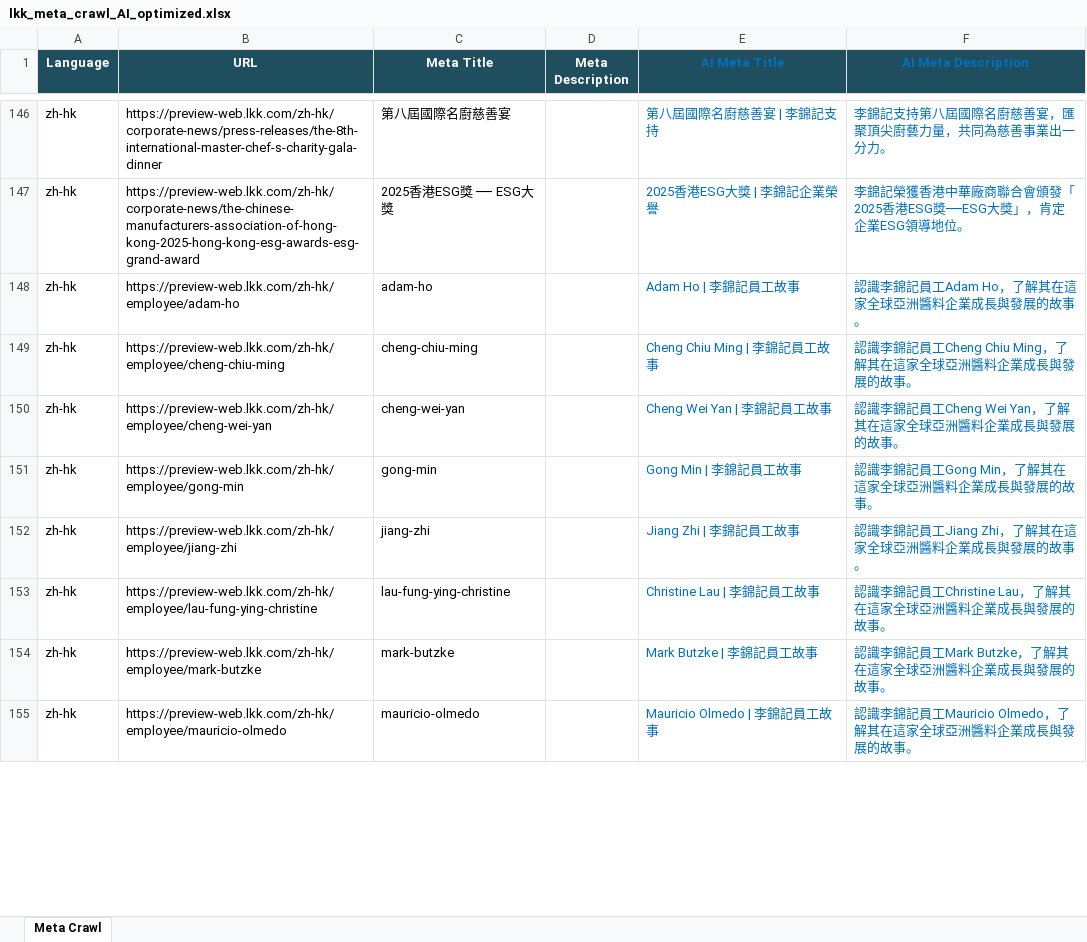
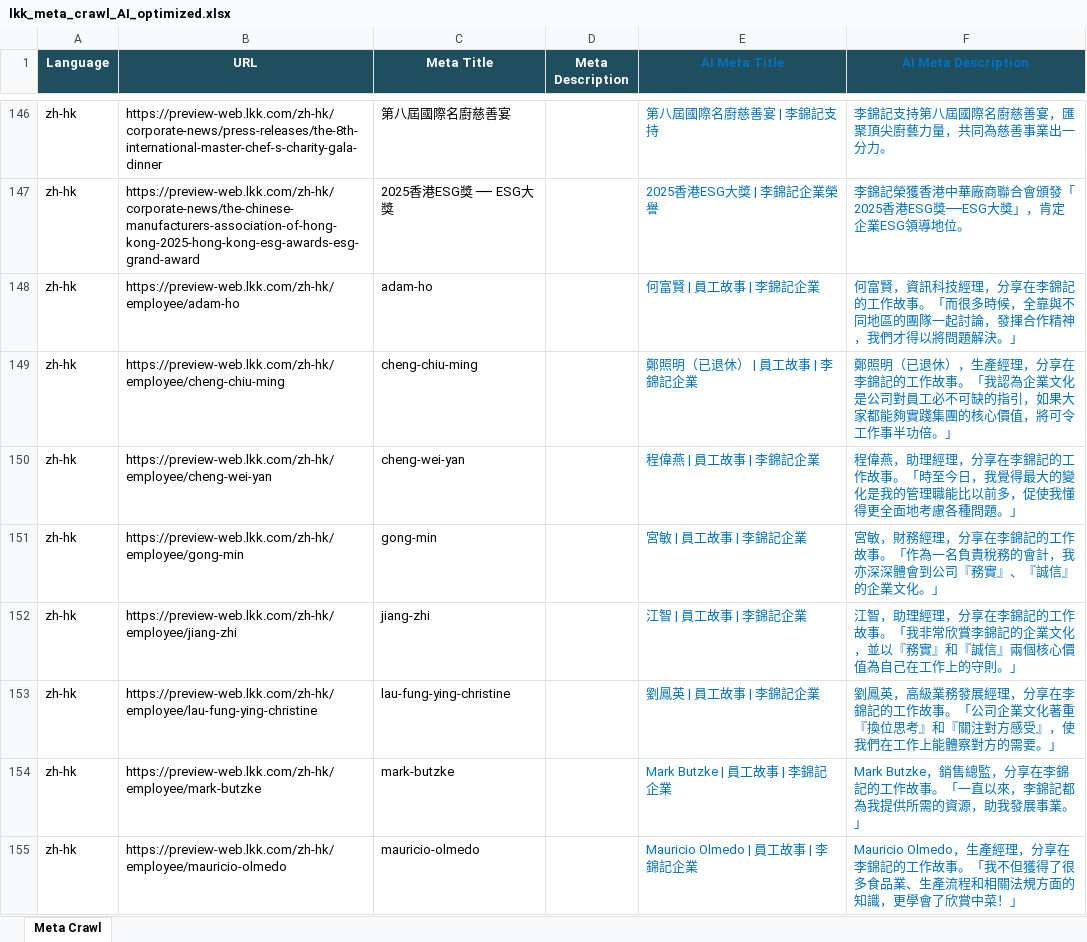
Before and after one commit to Terencefong62/dailytask, an Excel workbook: exports/lkk_meta_crawl_AI_optimized.xlsx, sheet Meta Crawl, drawn as a sheet; only a part is shown, gaps mark what is left out; values as stored, in another font and other column widths than the file's, no borders; the diff covers the shown part only; the diff names each change by its address in the sheet, - before the commit and + after, or states it on an @@ line.

```diff
--- a/exports/lkk_meta_crawl_AI_optimized.xlsx (sheet Meta Crawl)
+++ b/exports/lkk_meta_crawl_AI_optimized.xlsx (sheet Meta Crawl)
-E148 (AI Meta Title): Adam Ho | 李錦記員工故事
+E148 (AI Meta Title): 何富賢 | 員工故事 | 李錦記企業
-F148 (AI Meta Description): 認識李錦記員工Adam Ho，了解其在這家全球亞洲醬料企業成長與發展的故事。
+F148 (AI Meta Description): 何富賢，資訊科技經理，分享在李錦記的工作故事。「而很多時候，全靠與不同地區的團隊一起討論，發揮合作精神，我們才得以將問題解決。」
-E149 (AI Meta Title): Cheng Chiu Ming | 李錦記員工故事
+E149 (AI Meta Title): 鄭照明（已退休） | 員工故事 | 李錦記企業
-F149 (AI Meta Description): 認識李錦記員工Cheng Chiu Ming，了解其在這家全球亞洲醬料企業成長與發展的故事。
+F149 (AI Meta Description): 鄭照明（已退休），生產經理，分享在李錦記的工作故事。「我認為企業文化是公司對員工必不可缺的指引，如果大家都能夠實踐集團的核心價值，將可令工作事半功倍。」
-E150 (AI Meta Title): Cheng Wei Yan | 李錦記員工故事
+E150 (AI Meta Title): 程偉燕 | 員工故事 | 李錦記企業
-F150 (AI Meta Description): 認識李錦記員工Cheng Wei Yan，了解其在這家全球亞洲醬料企業成長與發展的故事。
+F150 (AI Meta Description): 程偉燕，助理經理，分享在李錦記的工作故事。「時至今日，我覺得最大的變化是我的管理職能比以前多，促使我懂得更全面地考慮各種問題。」
-E151 (AI Meta Title): Gong Min | 李錦記員工故事
+E151 (AI Meta Title): 宮敏 | 員工故事 | 李錦記企業
-F151 (AI Meta Description): 認識李錦記員工Gong Min，了解其在這家全球亞洲醬料企業成長與發展的故事。
+F151 (AI Meta Description): 宮敏，財務經理，分享在李錦記的工作故事。「作為一名負責稅務的會計，我亦深深體會到公司『務實』、『誠信』的企業文化。」
-E152 (AI Meta Title): Jiang Zhi | 李錦記員工故事
+E152 (AI Meta Title): 江智 | 員工故事 | 李錦記企業
-F152 (AI Meta Description): 認識李錦記員工Jiang Zhi，了解其在這家全球亞洲醬料企業成長與發展的故事。
+F152 (AI Meta Description): 江智，助理經理，分享在李錦記的工作故事。「我非常欣賞李錦記的企業文化，並以『務實』和『誠信』兩個核心價值為自己在工作上的守則。」
-E153 (AI Meta Title): Christine Lau | 李錦記員工故事
+E153 (AI Meta Title): 劉鳳英 | 員工故事 | 李錦記企業
-F153 (AI Meta Description): 認識李錦記員工Christine Lau，了解其在這家全球亞洲醬料企業成長與發展的故事。
+F153 (AI Meta Description): 劉鳳英，高級業務發展經理，分享在李錦記的工作故事。「公司企業文化著重『換位思考』和『關注對方感受』，使我們在工作上能體察對方的需要。」
-E154 (AI Meta Title): Mark Butzke | 李錦記員工故事
+E154 (AI Meta Title): Mark Butzke | 員工故事 | 李錦記企業
-F154 (AI Meta Description): 認識李錦記員工Mark Butzke，了解其在這家全球亞洲醬料企業成長與發展的故事。
+F154 (AI Meta Description): Mark Butzke，銷售總監，分享在李錦記的工作故事。「一直以來，李錦記都為我提供所需的資源，助我發展事業。」
-E155 (AI Meta Title): Mauricio Olmedo | 李錦記員工故事
+E155 (AI Meta Title): Mauricio Olmedo | 員工故事 | 李錦記企業
-F155 (AI Meta Description): 認識李錦記員工Mauricio Olmedo，了解其在這家全球亞洲醬料企業成長與發展的故事。
+F155 (AI Meta Description): Mauricio Olmedo，生產經理，分享在李錦記的工作故事。「我不但獲得了很多食品業、生產流程和相關法規方面的知識，更學會了欣賞中菜！」
```
Also changed, not shown: 80 edited cells elsewhere in this sheet.
